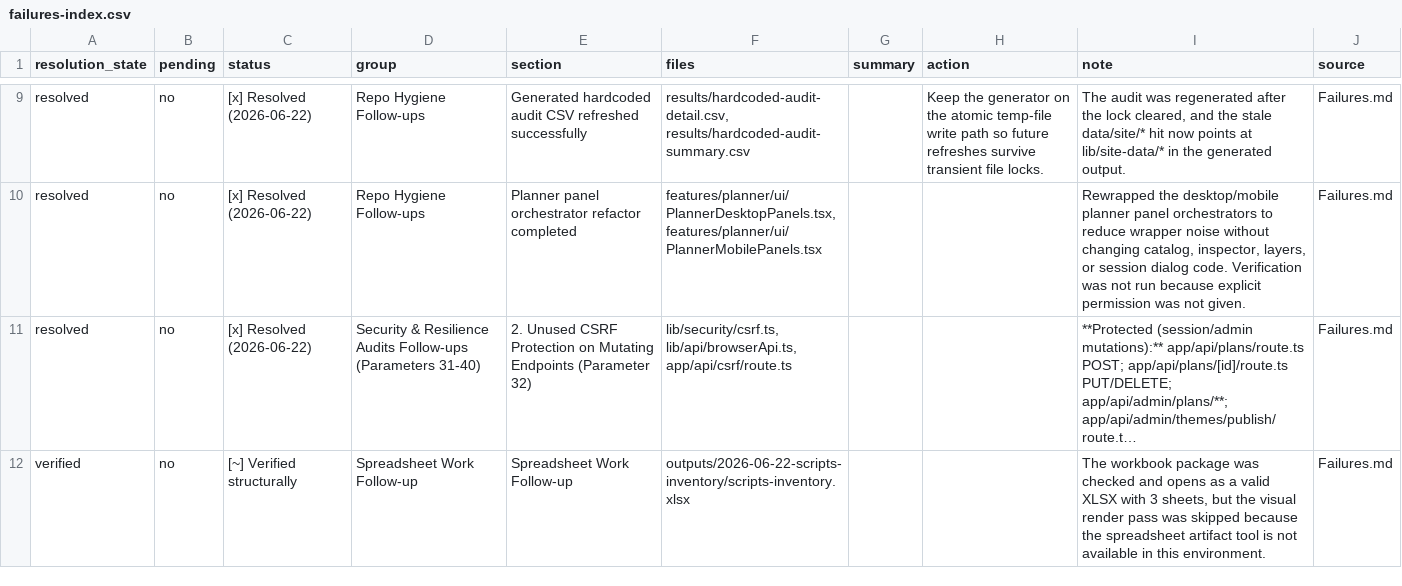
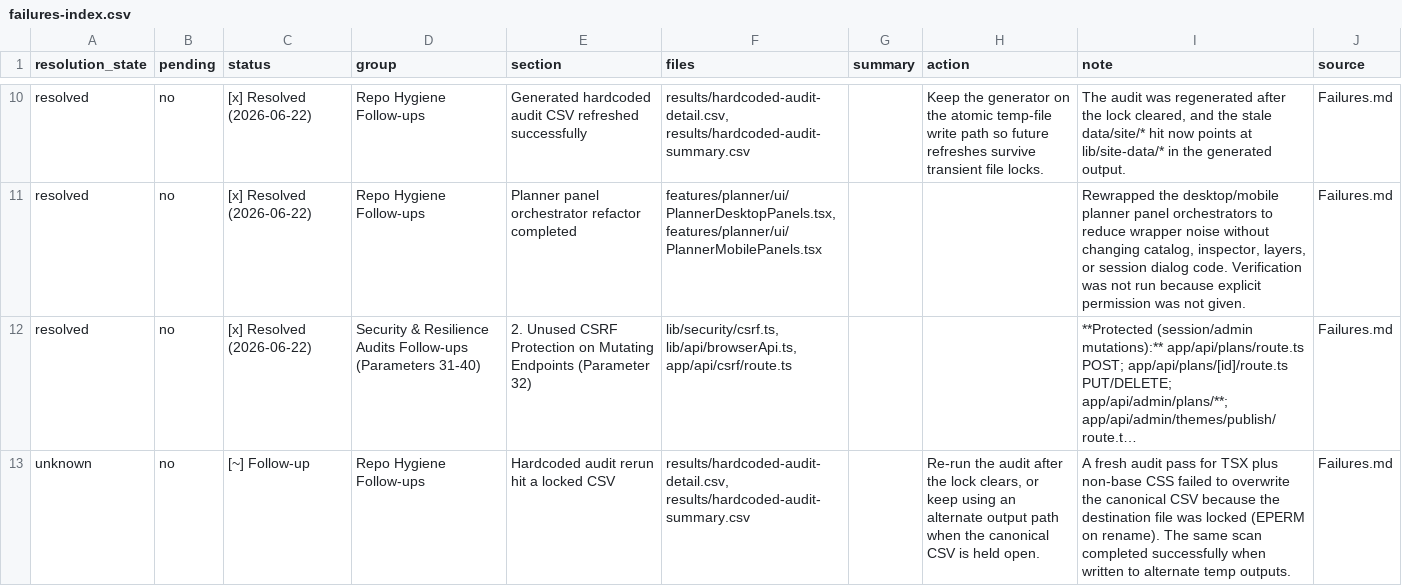
Before and after one commit to mayoite/15062026, a CSV file: results/failures-index.csv, drawn as a sheet; only a part is shown, gaps mark what is left out; the shorter side is filled out with more unchanged rows; long unchanged cells end in …; the diff covers the shown part only; the diff names each change by its address in the sheet, - before the commit and + after, or states it on an @@ line.

```diff
--- a/results/failures-index.csv
+++ b/results/failures-index.csv
+row 13: unknown | no | [~] Follow-up | Repo Hygiene Follow-ups | Hardcoded audit rerun hit a locked CSV | results/hardcoded-audit-detail.csv, results/hardcoded-audit-summary.csv |  | Re-run the audit after the lock clears, or keep using an alternate output path when the canonical CSV is held open. | A fresh audit pass for TSX plus non-base CSS failed to overwrite the canonical CSV because the destination file was locked (EPERM on rename). The same scan completed successfully when written to alternate temp outputs. | Failures.md
```
Also changed, not shown: 2 added rows elsewhere in this file, results/pending-failures.csv, 53 other files.
